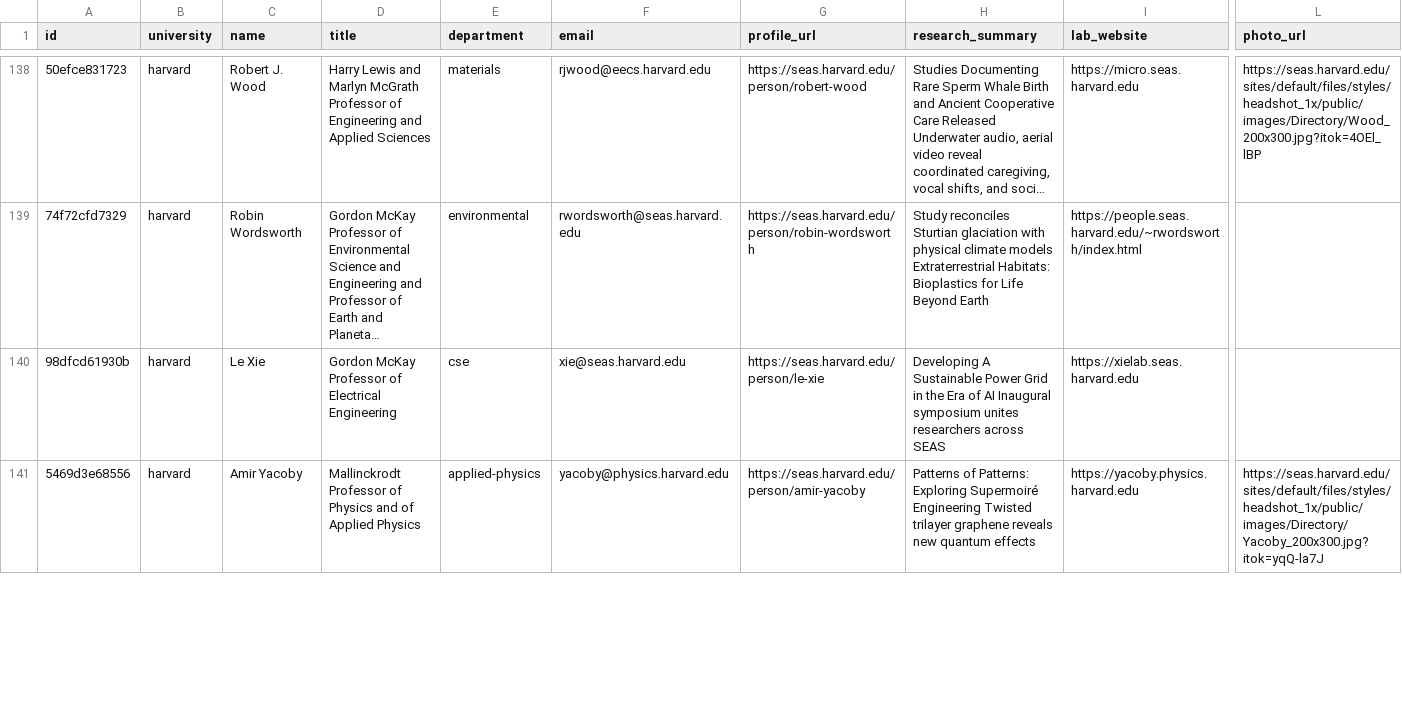
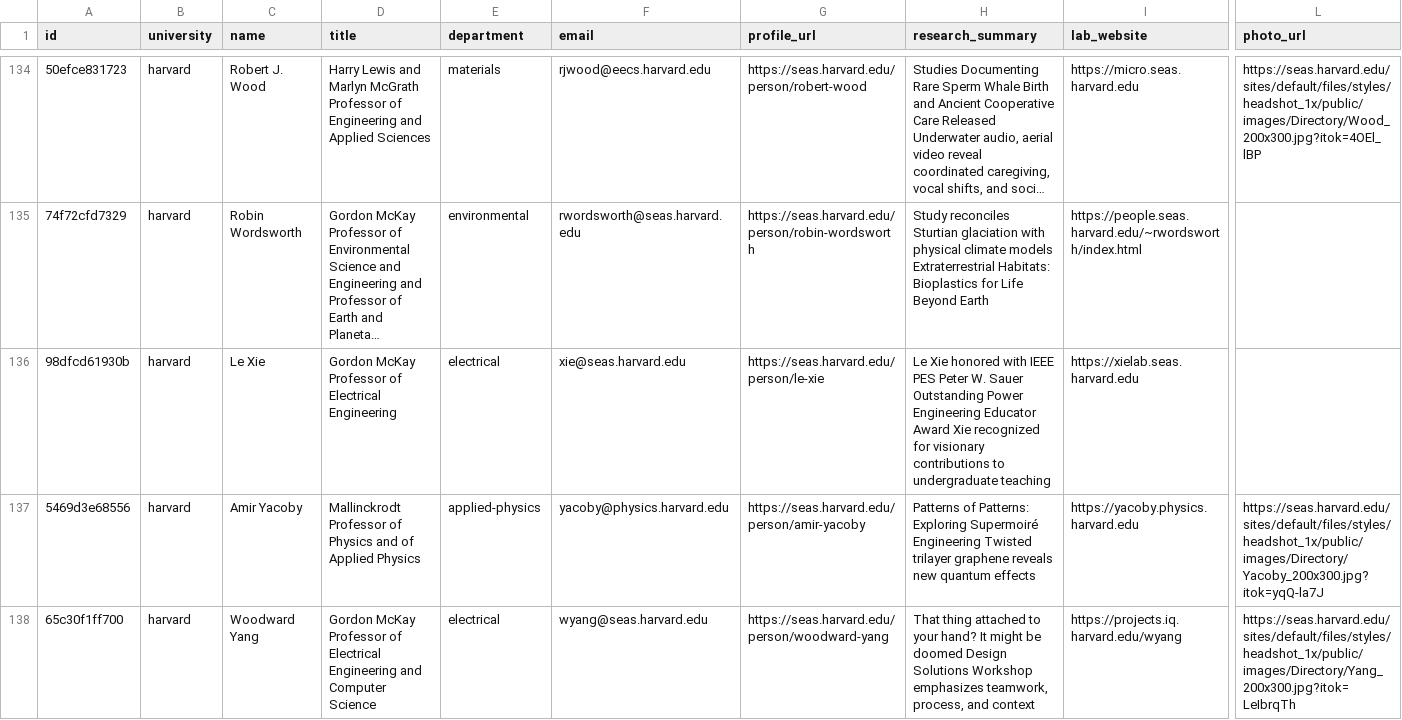
Before and after one commit to adityameenak/AggieResearchFinder, a CSV file: crawler/faculty-harvard.csv, drawn as a sheet; only a part is shown, gaps mark what is left out; long unchanged cells end in …; addresses are those after the commit; rows hold the shown columns only; the diff covers the shown part only; the diff names each change by its address in the sheet, - before the commit and + after, or states it on an @@ line.

```diff
--- a/crawler/faculty-harvard.csv
+++ b/crawler/faculty-harvard.csv
-E136 (department): cse
+E136 (department): electrical
-H136 (research_summary): Developing A Sustainable Power Grid in the Era of AI Inaugural symposium unites researchers across SEAS
+H136 (research_summary): Le Xie honored with IEEE PES Peter W. Sauer Outstanding Power Engineering Educator Award Xie recognized for visionary contributions to undergraduate teaching
+row 138: 65c30f1ff700 | harvard | Woodward Yang | Gordon McKay Professor of Electrical Engineering and Computer Science | electrical | wyang@seas.harvard.edu | https://seas.harvard.edu/person/woodward-yang | That thing attached to your hand? It might be doomed Design Solutions Workshop emphasizes teamwork, process, and context | https://projects.iq.harvard.edu/wyang | https://seas.harvard.edu/sites/default/files/styles/headshot_1x/public/images/Directory/Yang_200x300.jpg?itok=LeIbrqTh
```
Also changed, not shown: 1 added row, 6 removed rows, 3 moved rows and 29 edited cells elsewhere in this file, 15 other files.
